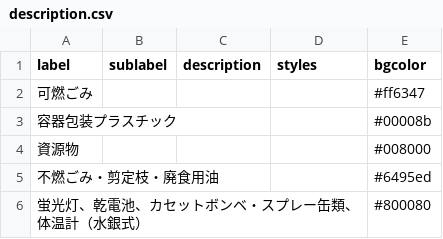
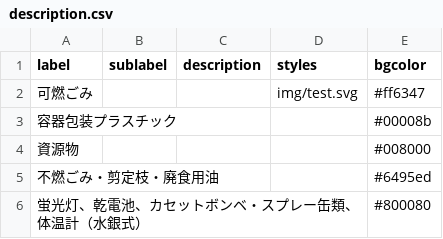
Before and after one commit to tararararara/5374, a CSV file: data/description.csv, drawn as a sheet.

Commit message:
Update description.csv

```diff
--- a/data/description.csv
+++ b/data/description.csv
@@ -1,3 +1,3 @@
 label,sublabel,description,styles,bgcolor
-可燃ごみ,,,,#ff6347
+可燃ごみ,,,img/test.svg,#ff6347
 容器包装プラスチック,,,,#00008b
```
